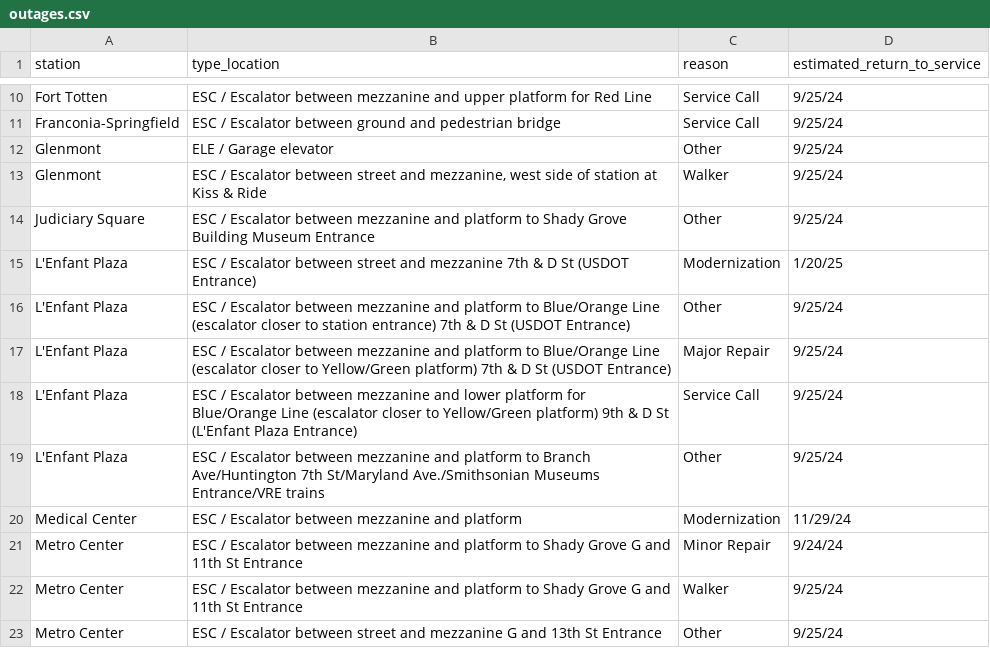
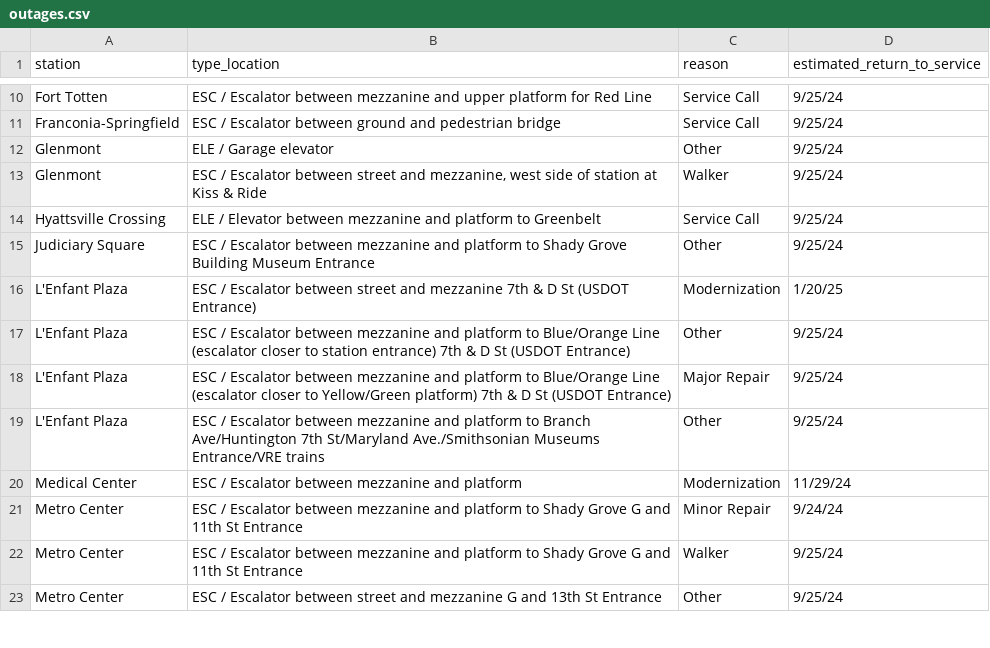
Before and after one commit to erxclau/wmata-elevators-escalators, a CSV file: outages.csv, drawn as a sheet; only a part is shown, gaps mark what is left out.

```diff
--- a/outages.csv
+++ b/outages.csv
@@ -13,2 +13,3 @@ Glenmont,ELE / Garage elevator,Other,9/25/24
 Glenmont,"ESC / Escalator between street and mezzanine, west side of station at Kiss & Ride",Walker,9/25/24
+Hyattsville Crossing,ELE / Elevator between mezzanine and platform to Greenbelt,Service Call,9/25/24
 Judiciary Square,ESC / Escalator between mezzanine and platform to Shady Grove Building Museum Entrance,Other,9/25/24
@@ -17,3 +18,2 @@ L'Enfant Plaza,ESC / Escalator between mezzanine and platform to Blue/Orange Lin
 L'Enfant Plaza,ESC / Escalator between mezzanine and platform to Blue/Orange Line (escalator closer to Yellow/Green platform) 7th & D St (USDOT Entrance),Major Repair,9/25/24
-L'Enfant Plaza,ESC / Escalator between mezzanine and lower platform for Blue/Orange Line (escalator closer to Yellow/Green platform) 9th & D St  (L'Enfant Plaza Entrance),Service Call,9/25/24
 L'Enfant Plaza,ESC / Escalator between mezzanine and platform to Branch Ave/Huntington 7th St/Maryland Ave./Smithsonian Museums Entrance/VRE trains,Other,9/25/24
```
